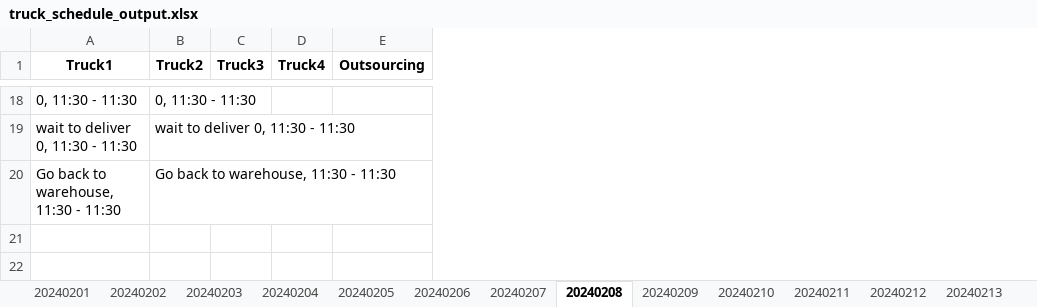
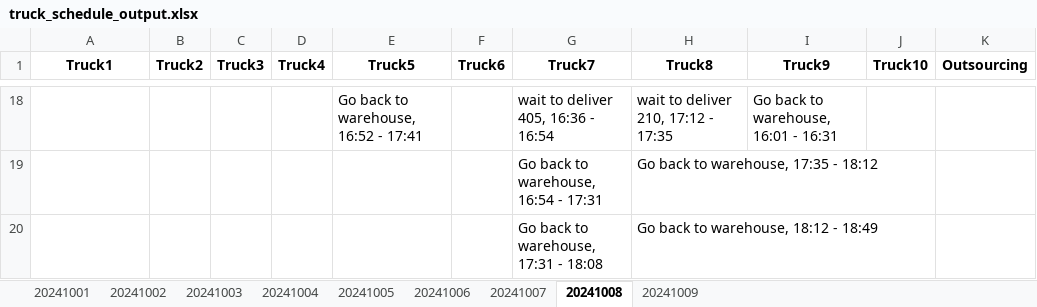
Before and after one commit to chatmethar-comp/GeneticAlgorithmTruckLife, an Excel workbook: truck_schedule_output.xlsx, sheet 20241008, drawn as a sheet; only a part is shown, gaps mark what is left out; values as stored, in another font and other column widths than the file's, no borders; the diff covers the shown part only; the diff names each change by its address in the sheet, - before the commit and + after, or states it on an @@ line.

Commit message:
Done
Last version from me in this internship. The code is work as intended but the performance is not optimal right now. In summary the system will input the order with fixed delivery date and time, the truck data and product info and it will output the delivery plan for each day and each truck all the truck can also go back to the warehouse to recieve more item to deliver

```diff
--- a/truck_schedule_output.xlsx (sheet 20241008)
+++ b/truck_schedule_output.xlsx (sheet 20241008)
-sheet tab: 20240201
+sheet tab: 20241001
-sheet tab: 20240202
+sheet tab: 20241002
-sheet tab: 20240203
+sheet tab: 20241003
-sheet tab: 20240204
+sheet tab: 20241004
-sheet tab: 20240205
+sheet tab: 20241005
-sheet tab: 20240206
+sheet tab: 20241006
-sheet tab: 20240207
+sheet tab: 20241007
-sheet tab: 20240208
+sheet tab: 20241008
-sheet tab: 20240209
+sheet tab: 20241009
-sheet tab: 20240210
-sheet tab: 20240211
-sheet tab: 20240212
-sheet tab: 20240213
+column E (Truck5), row 18: Go back to warehouse, 16:52 - 17:41
+column F (Truck6), empty
+column G (Truck7), rows 18-20: wait to deliver 405, 16:36 - 16:54 | Go back to warehouse, 16:54 - 17:31 | Go back to warehouse, 17:31 - 18:08
+column H (Truck8), rows 18-20: wait to deliver 210, 17:12 - 17:35 | Go back to warehouse, 17:35 - 18:12 | Go back to warehouse, 18:12 - 18:49
+column I (Truck9), row 18: Go back to warehouse, 16:01 - 16:31
+column J (Truck10), empty
-A18 (Truck1): 0, 11:30 - 11:30
+A18 (Truck1): (empty)
-B18 (Truck2): 0, 11:30 - 11:30
+B18 (Truck2): (empty)
-A19 (Truck1): wait to deliver 0, 11:30 - 11:30
+A19 (Truck1): (empty)
-B19 (Truck2): wait to deliver 0, 11:30 - 11:30
+B19 (Truck2): (empty)
-A20 (Truck1): Go back to warehouse, 11:30 - 11:30
+A20 (Truck1): (empty)
-B20 (Truck2): Go back to warehouse, 11:30 - 11:30
+B20 (Truck2): (empty)
```
Also changed, not shown: 16 added rows and 16 removed rows elsewhere in this sheet, sheet 20241004, sheet 20241003, sheet 20241007, sheet 20241006, sheet 20241005, sheet 20241002, 2 more sheets, other sheet tabs, 4 other files.
